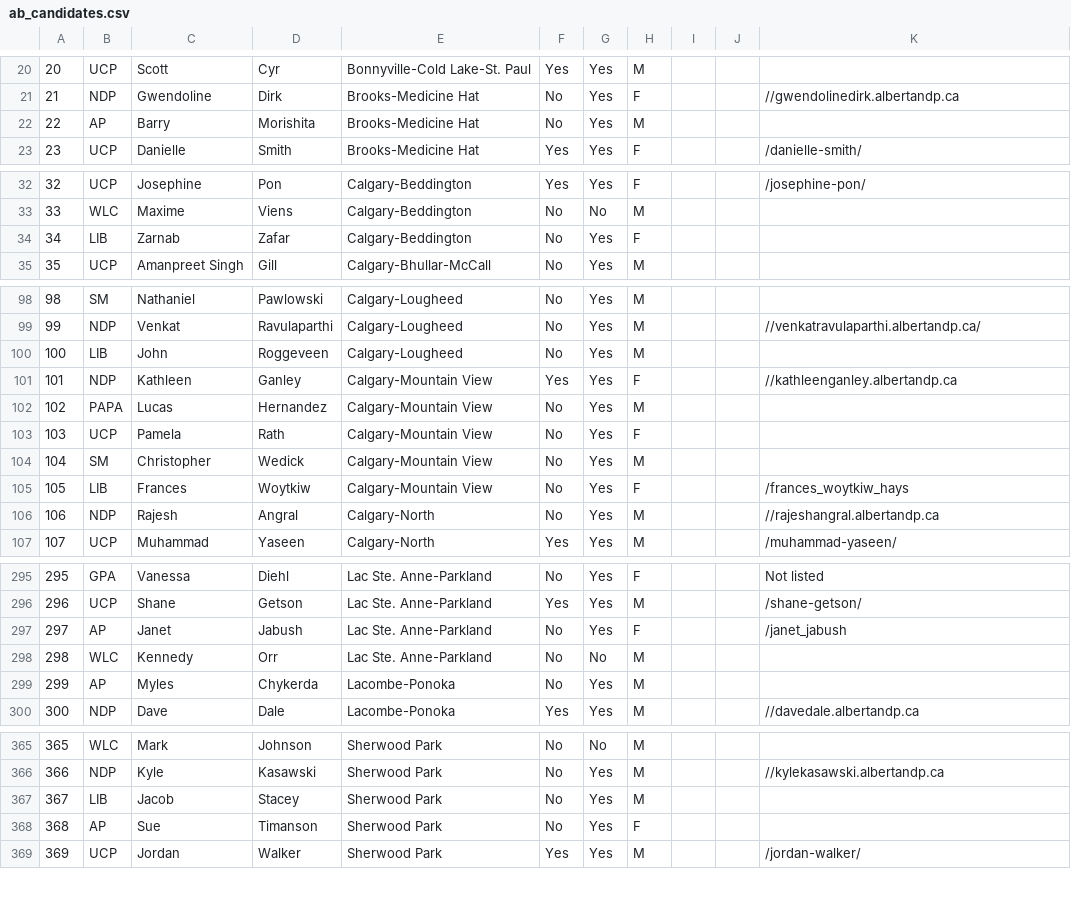
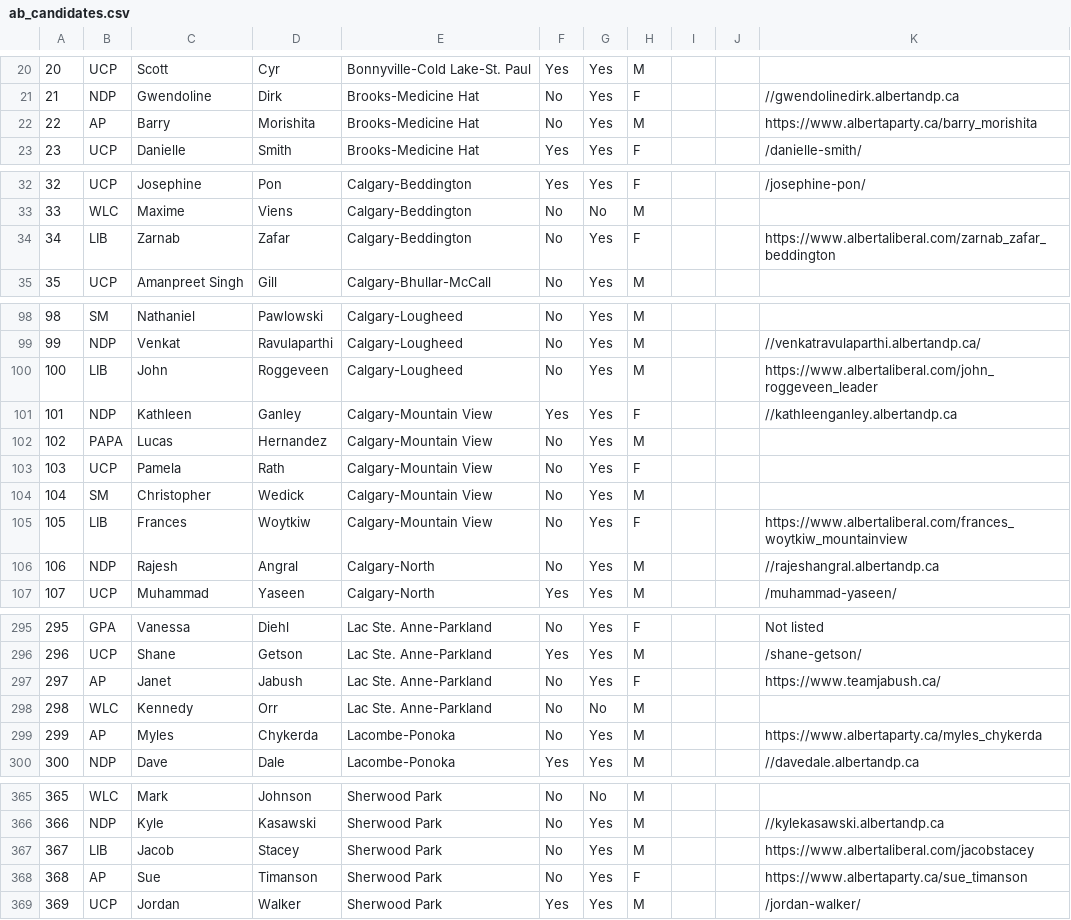
Before and after one commit to mcbeanit/Alberta, a CSV file: ab_candidates.csv, drawn as a sheet; only a part is shown, gaps mark what is left out; the diff covers the shown part only.

```diff
--- a/ab_candidates.csv
+++ b/ab_candidates.csv
@@ -21,3 +21,3 @@
 21	NDP	Gwendoline	Dirk	Brooks-Medicine Hat	No	Yes	F			//gwendolinedirk.albertandp.ca
-22	AP	Barry	Morishita	Brooks-Medicine Hat	No	Yes	M			
+22	AP	Barry	Morishita	Brooks-Medicine Hat	No	Yes	M			https://www.albertaparty.ca/barry_morishita
 23	UCP	Danielle	Smith	Brooks-Medicine Hat	Yes	Yes	F			/danielle-smith/
@@ -33,3 +33,3 @@
 33	WLC	Maxime	Viens	Calgary-Beddington	No	No	M			
-34	LIB	Zarnab	Zafar	Calgary-Beddington	No	Yes	F			
+34	LIB	Zarnab	Zafar	Calgary-Beddington	No	Yes	F			https://www.albertaliberal.com/zarnab_zafar_beddington
 35	UCP	Amanpreet Singh	Gill	Calgary-Bhullar-McCall	No	Yes	M			
@@ -99,3 +99,3 @@
 99	NDP	Venkat	Ravulaparthi	Calgary-Lougheed	No	Yes	M			//venkatravulaparthi.albertandp.ca/
-100	LIB	John	Roggeveen	Calgary-Lougheed	No	Yes	M			
+100	LIB	John	Roggeveen	Calgary-Lougheed	No	Yes	M			https://www.albertaliberal.com/john_roggeveen_leader
 101	NDP	Kathleen	Ganley	Calgary-Mountain View	Yes	Yes	F			//kathleenganley.albertandp.ca
@@ -104,3 +104,3 @@
 104	SM	Christopher	Wedick	Calgary-Mountain View	No	Yes	M			
-105	LIB	Frances	Woytkiw	Calgary-Mountain View	No	Yes	F			/frances_woytkiw_hays
+105	LIB	Frances	Woytkiw	Calgary-Mountain View	No	Yes	F			https://www.albertaliberal.com/frances_woytkiw_mountainview
 106	NDP	Rajesh	Angral	Calgary-North	No	Yes	M			//rajeshangral.albertandp.ca
@@ -296,5 +296,5 @@
 296	UCP	Shane	Getson	Lac Ste. Anne-Parkland	Yes	Yes	M			/shane-getson/
-297	AP	Janet	Jabush	Lac Ste. Anne-Parkland	No	Yes	F			/janet_jabush
+297	AP	Janet	Jabush	Lac Ste. Anne-Parkland	No	Yes	F			https://www.teamjabush.ca/
 298	WLC	Kennedy	Orr	Lac Ste. Anne-Parkland	No	No	M			
-299	AP	Myles	Chykerda	Lacombe-Ponoka	No	Yes	M			
+299	AP	Myles	Chykerda	Lacombe-Ponoka	No	Yes	M			https://www.albertaparty.ca/myles_chykerda
 300	NDP	Dave	Dale	Lacombe-Ponoka	Yes	Yes	M			//davedale.albertandp.ca
@@ -366,4 +366,4 @@
 366	NDP	Kyle	Kasawski	Sherwood Park	No	Yes	M			//kylekasawski.albertandp.ca
-367	LIB	Jacob	Stacey	Sherwood Park	No	Yes	M			
-368	AP	Sue	Timanson	Sherwood Park	No	Yes	F			
+367	LIB	Jacob	Stacey	Sherwood Park	No	Yes	M			https://www.albertaliberal.com/jacobstacey
+368	AP	Sue	Timanson	Sherwood Park	No	Yes	F			https://www.albertaparty.ca/sue_timanson
 369	UCP	Jordan	Walker	Sherwood Park	Yes	Yes	M			/jordan-walker/
```
Also changed, not shown: 19 edited cells elsewhere in this file, ab_parties.csv, gpa_candidates_more.csv, 4 other files.
